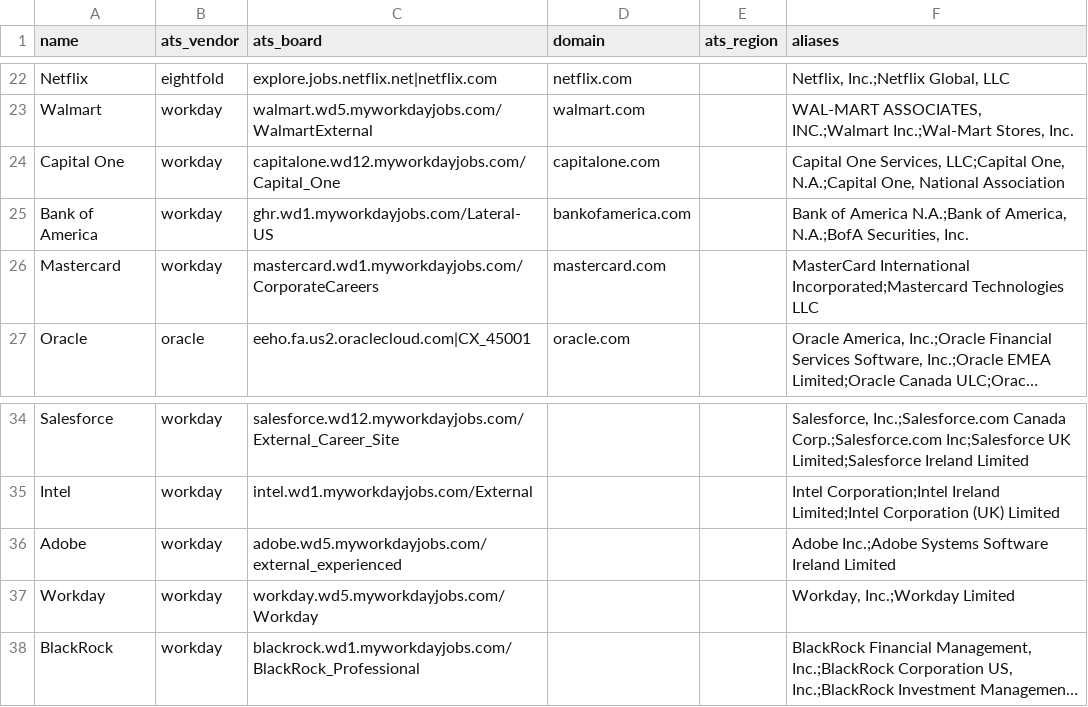
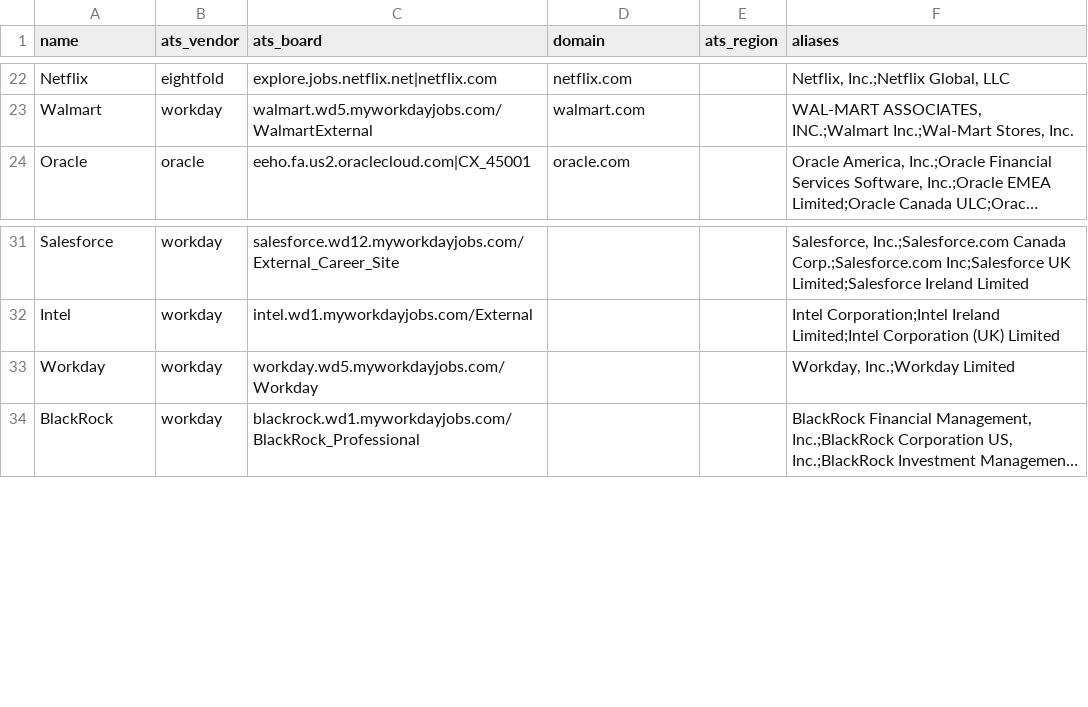
Before and after one commit to ayushjainid/my-career-agent, a CSV file: jobs/companies.csv, drawn as a sheet; only a part is shown, gaps mark what is left out; long unchanged cells end in …; removed rows and columns are numbered as before the commit, all else as after; the diff covers the shown part only; the diff names each change by its address in the sheet, - before the commit and + after, or states it on an @@ line.

```diff
--- a/jobs/companies.csv
+++ b/jobs/companies.csv
-row 24: Capital One | workday | capitalone.wd12.myworkdayjobs.com/Capital_One | capitalone.com |  | Capital One Services, LLC;Capital One, N.A.;Capital One, National Association
-row 25: Bank of America | workday | ghr.wd1.myworkdayjobs.com/Lateral-US | bankofamerica.com |  | Bank of America N.A.;Bank of America, N.A.;BofA Securities, Inc.
-row 26: Mastercard | workday | mastercard.wd1.myworkdayjobs.com/CorporateCareers | mastercard.com |  | MasterCard International Incorporated;Mastercard Technologies LLC
-row 36: Adobe | workday | adobe.wd5.myworkdayjobs.com/external_experienced |  |  | Adobe Inc.;Adobe Systems Software Ireland Limited
```
Also changed, not shown: 24 added rows elsewhere in this file, 3 other files.
